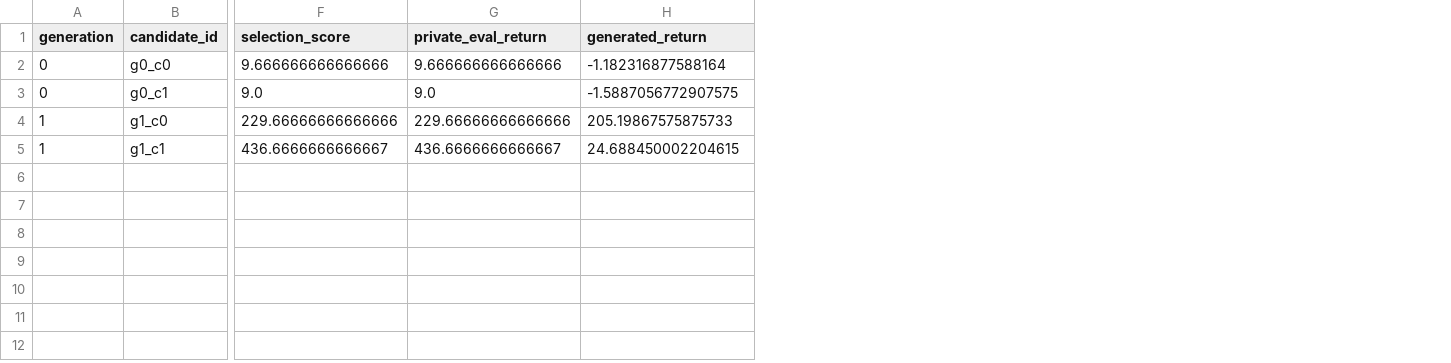
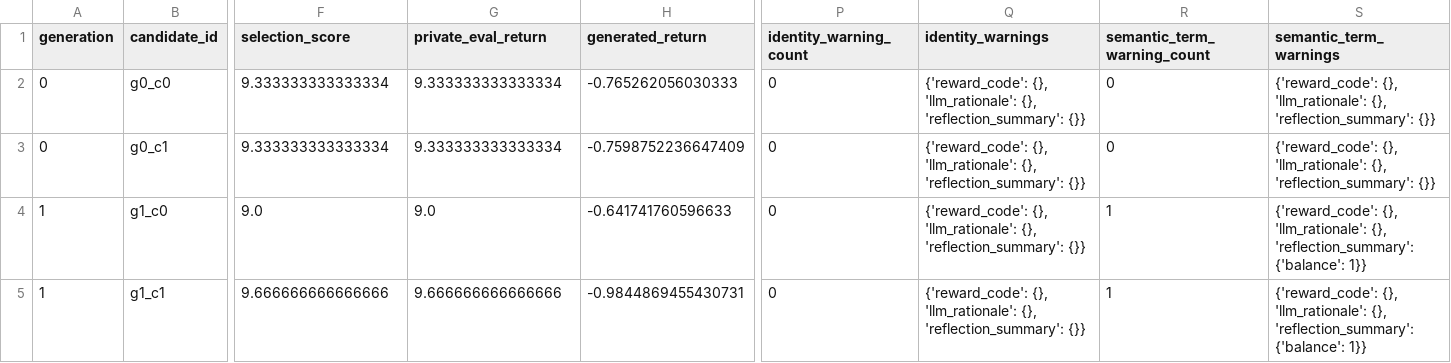
Before and after one commit to Nicole-ying/stable-eureka, a CSV file: runs/clean_cartpole_deepseek_seed0_g2p2_t8k/memory.csv, drawn as a sheet; only a part is shown, gaps mark what is left out; the diff covers the shown part only; the diff names each change by its address in the sheet, - before the commit and + after, or states it on an @@ line.

```diff
--- a/runs/clean_cartpole_deepseek_seed0_g2p2_t8k/memory.csv
+++ b/runs/clean_cartpole_deepseek_seed0_g2p2_t8k/memory.csv
+column P (identity_warning_count), rows 2-5: all 0
+column Q (identity_warnings), rows 2-5: all {'reward_code': {}, 'llm_rationale': {}, 'reflection_summary': {}}
+column R (semantic_term_warning_count), rows 2-5: 0 | 0 | 1 | 1
+column S (semantic_term_warnings), rows 2-5: {'reward_code': {}, 'llm_rationale': {}, 'reflection_summary': {}} | {'reward_code': {}, 'llm_rationale': {}, 'reflection_summary': {}} | {'reward_code': {}, 'llm_rationale': {}, 'reflection_summary': {'balance': 1}} | {'reward_code': {}, 'llm_rationale': {}, 'reflection_summary': {'balance': 1}}
-F2 (selection_score): 9.666666666666666
+F2 (selection_score): 9.333333333333334
-G2 (private_eval_return): 9.666666666666666
+G2 (private_eval_return): 9.333333333333334
-H2 (generated_return): -1.182316877588164
+H2 (generated_return): -0.765262056030333
-F3 (selection_score): 9.0
+F3 (selection_score): 9.333333333333334
-G3 (private_eval_return): 9.0
+G3 (private_eval_return): 9.333333333333334
-H3 (generated_return): -1.5887056772907575
+H3 (generated_return): -0.7598752236647409
-F4 (selection_score): 229.66666666666666
+F4 (selection_score): 9.0
-G4 (private_eval_return): 229.66666666666666
+G4 (private_eval_return): 9.0
-H4 (generated_return): 205.19867575875733
+H4 (generated_return): -0.641741760596633
-F5 (selection_score): 436.6666666666667
+F5 (selection_score): 9.666666666666666
-G5 (private_eval_return): 436.6666666666667
+G5 (private_eval_return): 9.666666666666666
-H5 (generated_return): 24.688450002204615
+H5 (generated_return): -0.9844869455430731
```
Also changed, not shown: 6 edited cells elsewhere in this file, 20 other files.
